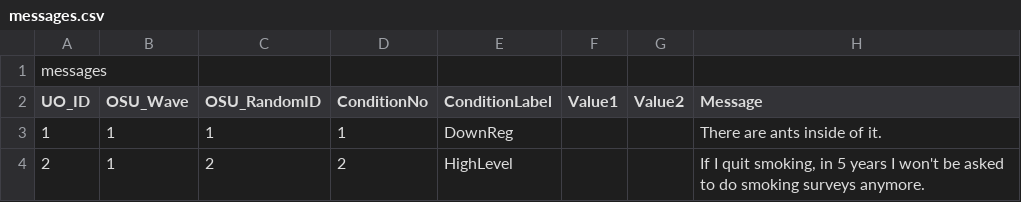
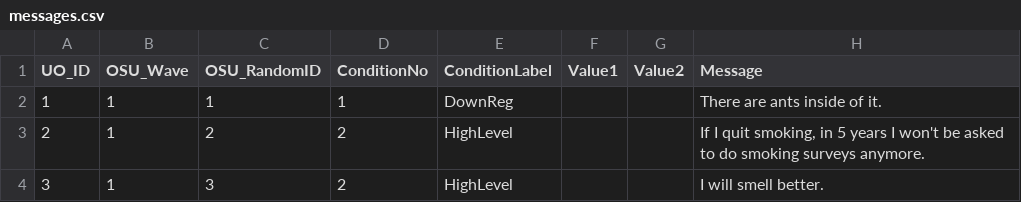
Before and after one commit to UOSAN/message_automation, a CSV file: instance/messages.csv, drawn as a sheet; only a part is shown; the shorter side is filled out with more unchanged rows.

Commit message:
removed extra line in message.csv

```diff
--- a/instance/messages.csv
+++ b/instance/messages.csv
@@ -1,2 +1 @@
-messages
 UO_ID,OSU_Wave,OSU_RandomID,ConditionNo,ConditionLabel,Value1,Value2,Message
```
